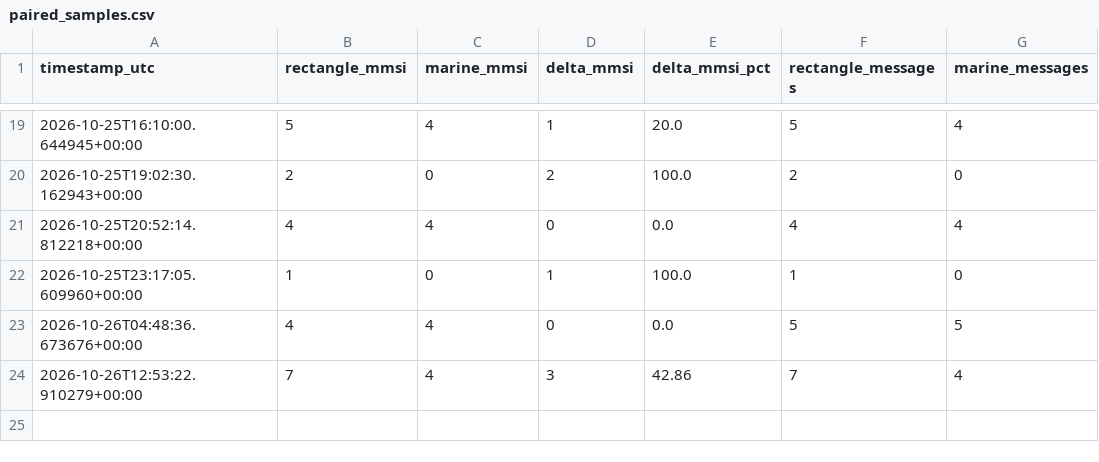
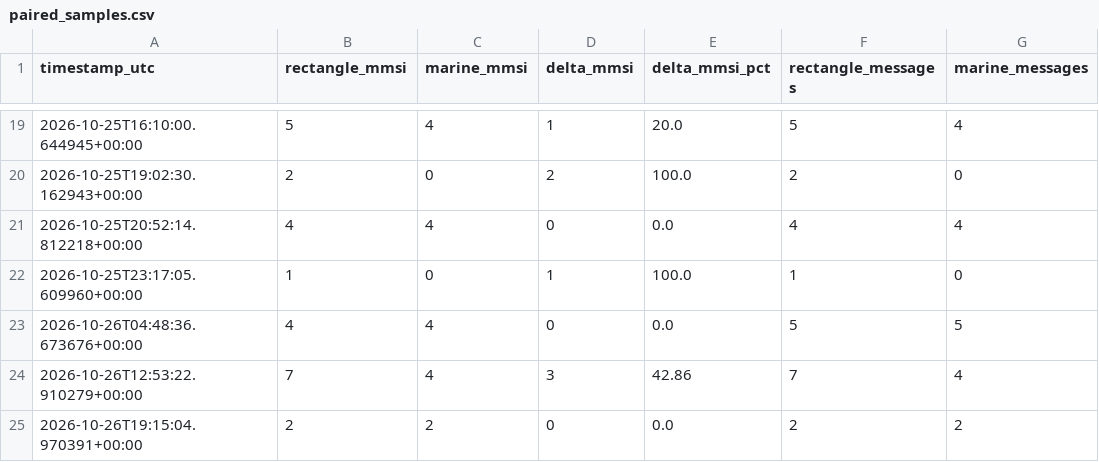
Before and after one commit to Lulea-statistik/Lulea_sjotrafik, a CSV file: data/ais_method_comparison/paired_samples.csv, drawn as a sheet; only a part is shown, gaps mark what is left out; the diff names each change by its address in the sheet, - before the commit and + after, or states it on an @@ line.

```diff
--- a/data/ais_method_comparison/paired_samples.csv
+++ b/data/ais_method_comparison/paired_samples.csv
+row 25: 2026-10-26T19:15:04.970391+00:00 | 2 | 2 | 0 | 0.0 | 2 | 2
```
Also changed, not shown: 4 other files.
